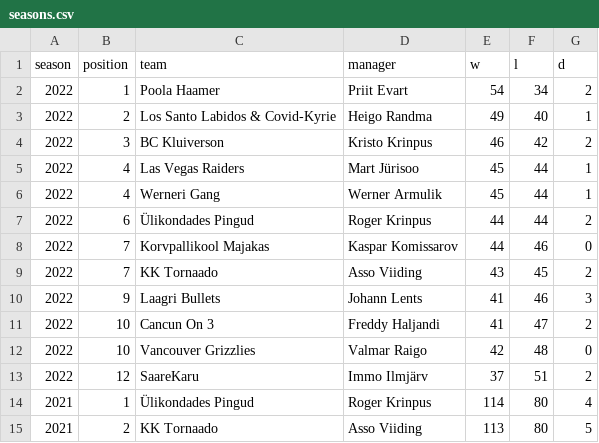
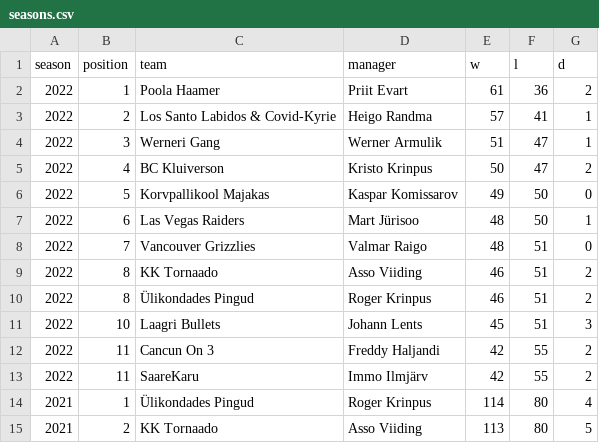
Before and after one commit to martj42/nba_fantasy, a CSV file: seasons.csv, drawn as a sheet; only a part is shown.

```diff
--- a/seasons.csv
+++ b/seasons.csv
@@ -1,14 +1,14 @@
 season,position,team,manager,w,l,d
-2022,1,Poola Haamer,Priit Evart,54,34,2
-2022,2,Los Santo Labidos & Covid-Kyrie,Heigo Randma,49,40,1
-2022,3,BC Kluiverson,Kristo Krinpus,46,42,2
-2022,4,Las Vegas Raiders,Mart Jürisoo,45,44,1
-2022,4,Werneri Gang,Werner Armulik,45,44,1
-2022,6,Ülikondades Pingud,Roger Krinpus,44,44,2
-2022,7,Korvpallikool Majakas,Kaspar Komissarov,44,46,0
-2022,7,KK Tornaado,Asso Viiding,43,45,2
-2022,9,Laagri Bullets,Johann Lents,41,46,3
-2022,10,Cancun On 3,Freddy Haljandi,41,47,2
-2022,10,Vancouver Grizzlies,Valmar Raigo,42,48,0
-2022,12,SaareKaru,Immo Ilmjärv,37,51,2
+2022,1,Poola Haamer,Priit Evart,61,36,2
+2022,2,Los Santo Labidos & Covid-Kyrie,Heigo Randma,57,41,1
+2022,3,Werneri Gang,Werner Armulik,51,47,1
+2022,4,BC Kluiverson,Kristo Krinpus,50,47,2
+2022,5,Korvpallikool Majakas,Kaspar Komissarov,49,50,0
+2022,6,Las Vegas Raiders,Mart Jürisoo,48,50,1
+2022,7,Vancouver Grizzlies,Valmar Raigo,48,51,0
+2022,8,KK Tornaado,Asso Viiding,46,51,2
+2022,8,Ülikondades Pingud,Roger Krinpus,46,51,2
+2022,10,Laagri Bullets,Johann Lents,45,51,3
+2022,11,Cancun On 3,Freddy Haljandi,42,55,2
+2022,11,SaareKaru,Immo Ilmjärv,42,55,2
 2021,1,Ülikondades Pingud,Roger Krinpus,114,80,4
```
Also changed, not shown: 3 other files.
